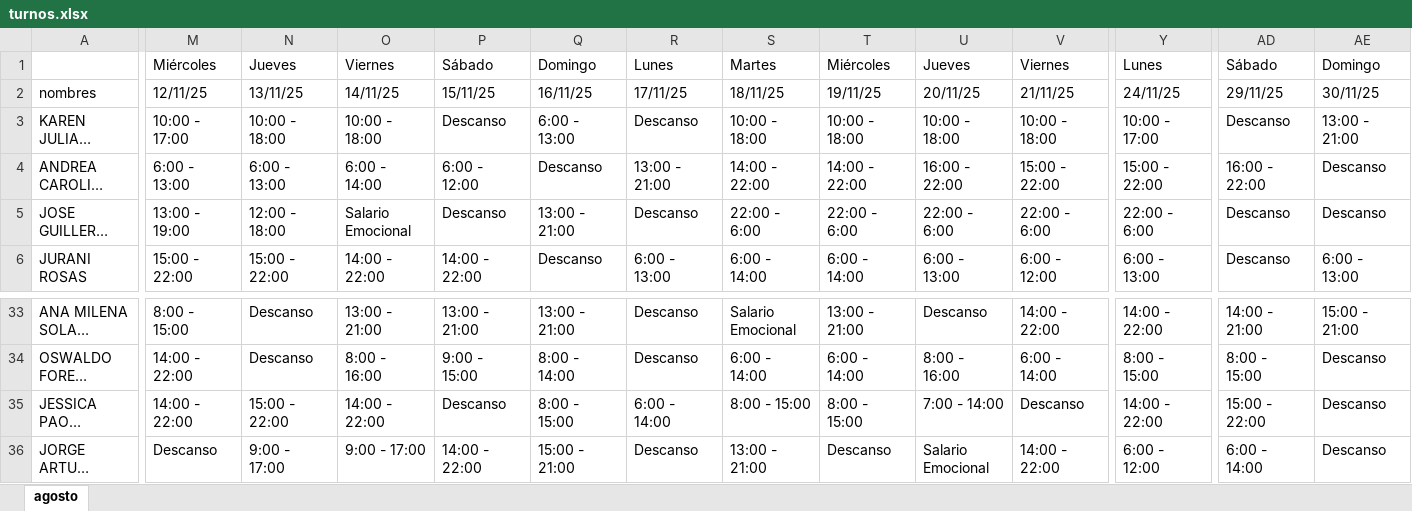
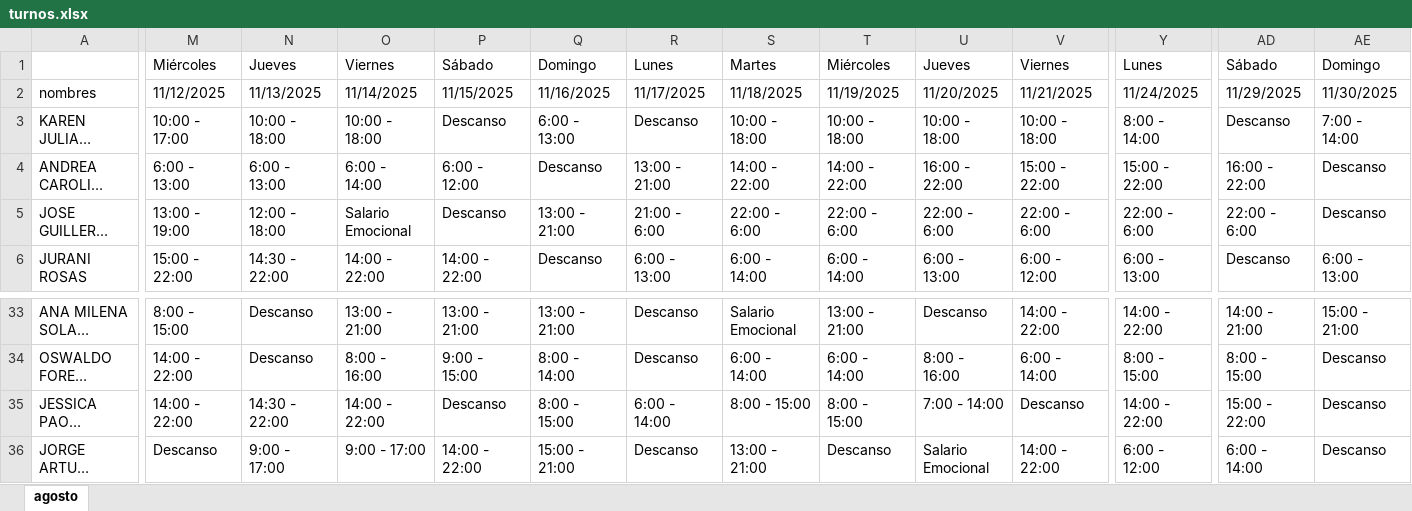
Before and after one commit to DiegoGC122/ingreso, an Excel workbook: turnos.xlsx, sheet agosto, drawn as a sheet; only a part is shown, gaps mark what is left out; long unchanged cells end in …; values as stored, in another font and other column widths than the file's, no cell formats; charts and pictures not drawn; the diff covers the shown part only; the diff names each change by its address in the sheet, - before the commit and + after, or states it on an @@ line.

Commit message:
actualizado

```diff
--- a/turnos.xlsx (sheet agosto)
+++ b/turnos.xlsx (sheet agosto)
-M2: 12/11/25
+M2: 11/12/2025
-N2: 13/11/25
+N2: 11/13/2025
-O2: 14/11/25
+O2: 11/14/2025
-P2: 15/11/25
+P2: 11/15/2025
-Q2: 16/11/25
+Q2: 11/16/2025
-R2: 17/11/25
+R2: 11/17/2025
-S2: 18/11/25
+S2: 11/18/2025
-T2: 19/11/25
+T2: 11/19/2025
-U2: 20/11/25
+U2: 11/20/2025
-V2: 21/11/25
+V2: 11/21/2025
-Y2: 24/11/25
+Y2: 11/24/2025
-AD2: 29/11/25
+AD2: 11/29/2025
-AE2: 30/11/25
+AE2: 11/30/2025
-Y3: 10:00 - 17:00
+Y3: 8:00 - 14:00
-AE3: 13:00 - 21:00
+AE3: 7:00 - 14:00
-R5: Descanso
+R5: 21:00 - 6:00
-AD5: Descanso
+AD5: 22:00 - 6:00
-N6: 15:00 - 22:00
+N6: 14:30 - 22:00
-N35: 15:00 - 22:00
+N35: 14:30 - 22:00
```
Also changed, not shown: 46 edited cells elsewhere in this sheet, cell formats, charts or pictures.
